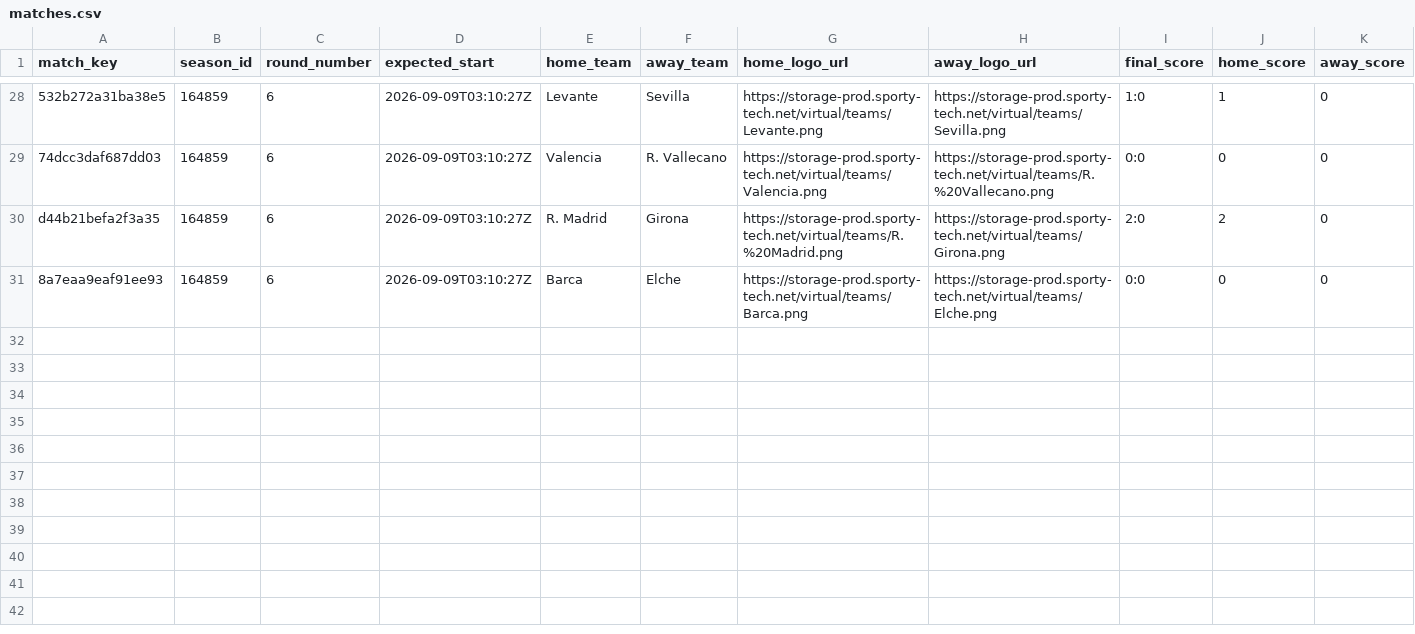
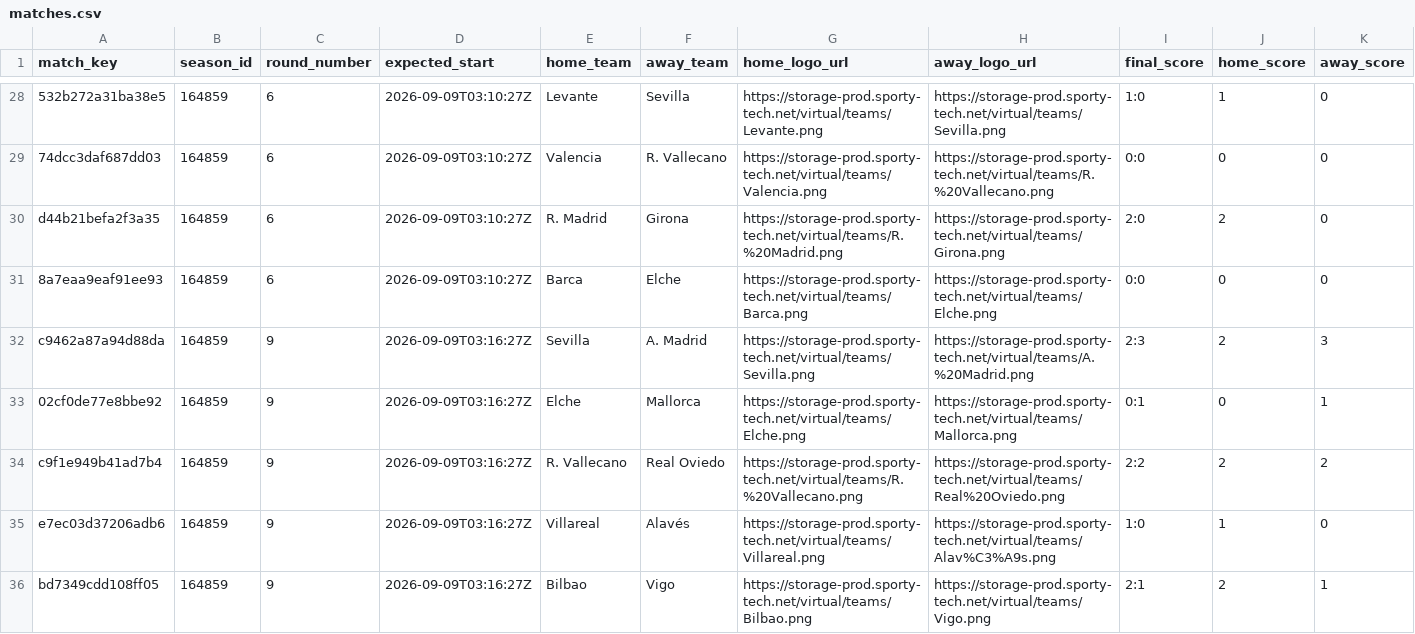
Before and after one commit to michaeldiary77-sys/virtual-leagues-collector, a CSV file: data/8037_spanish-league/matches.csv, drawn as a sheet; only a part is shown, gaps mark what is left out; rows hold the shown columns only; the diff covers the shown part only; the diff names each change by its address in the sheet, - before the commit and + after, or states it on an @@ line.

```diff
--- a/data/8037_spanish-league/matches.csv
+++ b/data/8037_spanish-league/matches.csv
+row 32: c9462a87a94d88da | 164859 | 9 | 2026-09-09T03:16:27Z | Sevilla | A. Madrid | https://storage-prod.sporty-tech.net/virtual/teams/Sevilla.png | https://storage-prod.sporty-tech.net/virtual/teams/A.%20Madrid.png | 2:3 | 2 | 3
+row 33: 02cf0de77e8bbe92 | 164859 | 9 | 2026-09-09T03:16:27Z | Elche | Mallorca | https://storage-prod.sporty-tech.net/virtual/teams/Elche.png | https://storage-prod.sporty-tech.net/virtual/teams/Mallorca.png | 0:1 | 0 | 1
+row 34: c9f1e949b41ad7b4 | 164859 | 9 | 2026-09-09T03:16:27Z | R. Vallecano | Real Oviedo | https://storage-prod.sporty-tech.net/virtual/teams/R.%20Vallecano.png | https://storage-prod.sporty-tech.net/virtual/teams/Real%20Oviedo.png | 2:2 | 2 | 2
+row 35: e7ec03d37206adb6 | 164859 | 9 | 2026-09-09T03:16:27Z | Villareal | Alavés | https://storage-prod.sporty-tech.net/virtual/teams/Villareal.png | https://storage-prod.sporty-tech.net/virtual/teams/Alav%C3%A9s.png | 1:0 | 1 | 0
+row 36: bd7349cdd108ff05 | 164859 | 9 | 2026-09-09T03:16:27Z | Bilbao | Vigo | https://storage-prod.sporty-tech.net/virtual/teams/Bilbao.png | https://storage-prod.sporty-tech.net/virtual/teams/Vigo.png | 2:1 | 2 | 1
```
Also changed, not shown: 5 added rows elsewhere in this file, data/8035_english-league/matches.csv, data/8036_italian-league/matches.csv, 40 other files.
